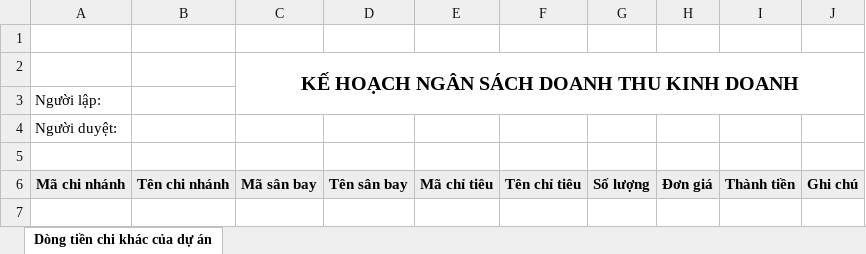
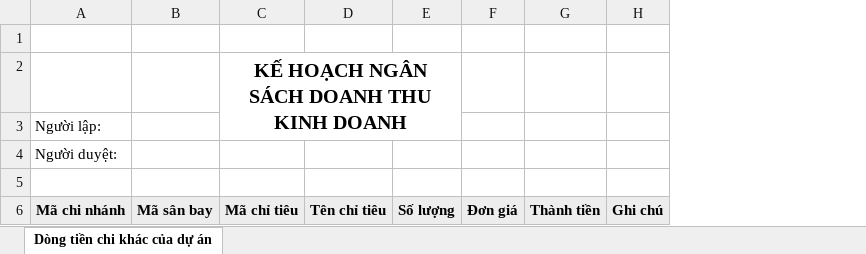
Before and after one commit to lehlong/BPS_SKYPEC, an Excel workbook: SMO/TemplateExcel/Template_KeHoachChiPhi.xlsx, sheet Dòng tiền chi khác của dự án, drawn as a sheet; values as stored, in another font and other column widths than the file's, no borders; removed rows and columns are numbered as before the commit, all else as after; the diff names each change by its address in the sheet, - before the commit and + after, or states it on an @@ line.

```diff
--- a/SMO/TemplateExcel/Template_KeHoachChiPhi.xlsx (sheet Dòng tiền chi khác của dự án)
+++ b/SMO/TemplateExcel/Template_KeHoachChiPhi.xlsx (sheet Dòng tiền chi khác của dự án)
-column B, row 6: Tên chi nhánh
-column D, row 6: Tên sân bay
-row 2:  |  | KẾ HOẠCH NGÂN SÁCH DOANH THU KINH DOANH
+row 2:  |  | KẾ HOẠCH NGÂN SÁCH DOANH THU KINH DOANH
```
Also changed, not shown: 25 other files.
